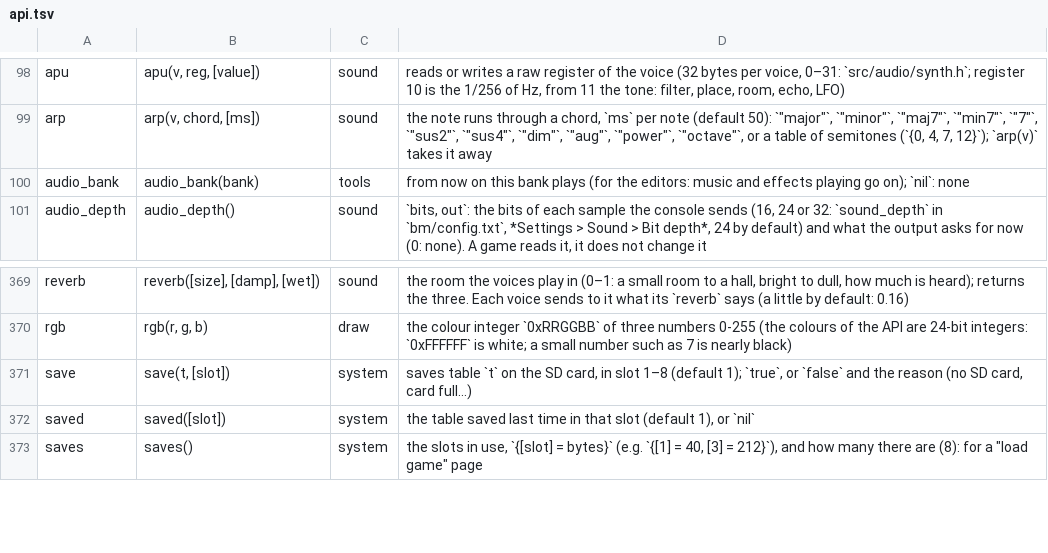
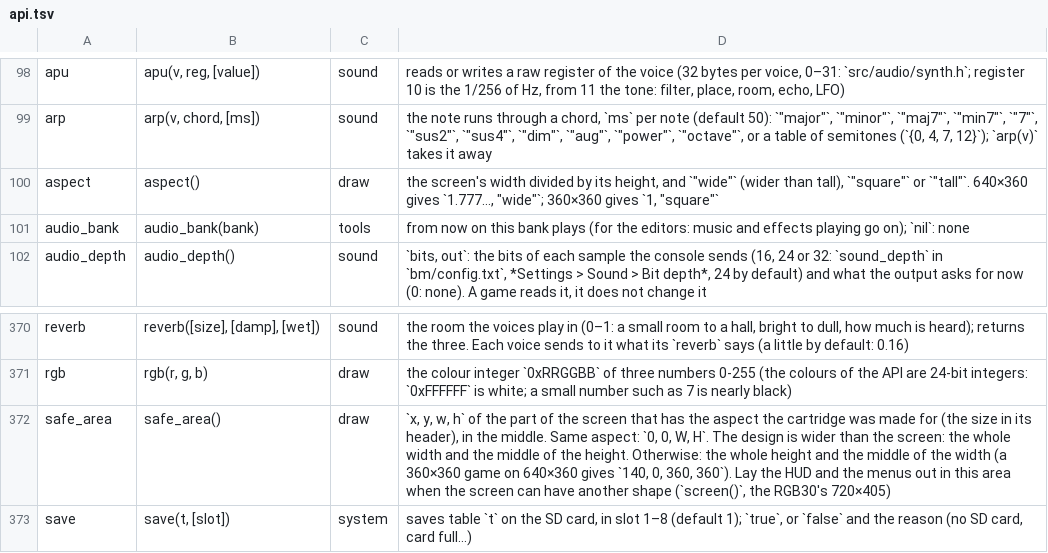
Before and after one commit to f-accomando/bm, a TSV file: src/ai/api.tsv, drawn as a sheet; only a part is shown, gaps mark what is left out; the shorter side is filled out with more unchanged rows; the diff names each change by its address in the sheet, - before the commit and + after, or states it on an @@ line.

```diff
--- a/src/ai/api.tsv
+++ b/src/ai/api.tsv
+row 100: aspect | aspect() | draw | the screen's width divided by its height, and `"wide"` (wider than tall), `"square"` or `"tall"`. 640×360 gives `1.777…, "wide"`; 360×360 gives `1, "square"`
+row 372: safe_area | safe_area() | draw | `x, y, w, h` of the part of the screen that has the aspect the cartridge was made for (the size in its header), in the middle. Same aspect: `0, 0, W, H`. The design is wider than the screen: the whole width and the middle of the height. Otherwise: the whole height and the middle of the width (a 360×360 game on 640×360 gives `140, 0, 360, 360`). Lay the HUD and the menus out in this area when the screen can have another shape (`screen()`, the RGB30's 720×405)
```
Also changed, not shown: 7 other files.
